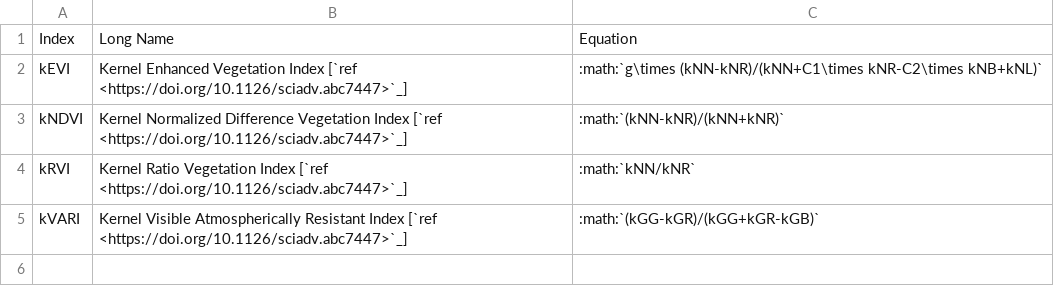
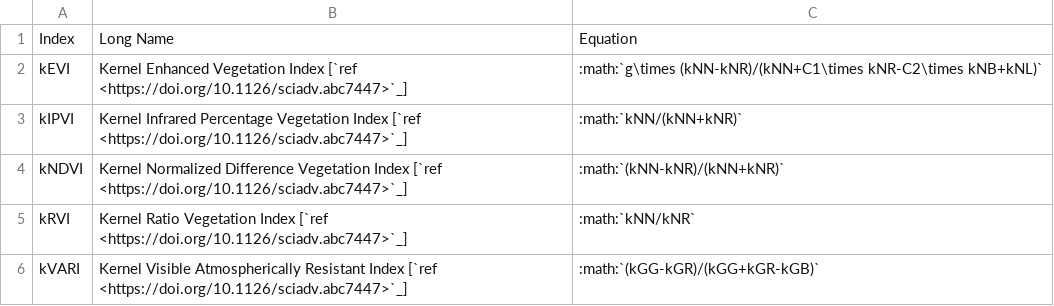
Before and after one commit to awesome-spectral-indices/awesome-spectral-indices, a CSV file: docs/_static/indices_kernel.csv, drawn as a sheet.

```diff
--- a/docs/_static/indices_kernel.csv
+++ b/docs/_static/indices_kernel.csv
@@ -2,2 +2,3 @@ Index,Long Name,Equation
 kEVI,Kernel Enhanced Vegetation Index [`ref <https://doi.org/10.1126/sciadv.abc7447>`_],:math:`g\times (kNN-kNR)/(kNN+C1\times kNR-C2\times kNB+kNL)`
+kIPVI,Kernel Infrared Percentage Vegetation Index [`ref <https://doi.org/10.1126/sciadv.abc7447>`_],:math:`kNN/(kNN+kNR)`
 kNDVI,Kernel Normalized Difference Vegetation Index [`ref <https://doi.org/10.1126/sciadv.abc7447>`_],:math:`(kNN-kNR)/(kNN+kNR)`
```
Also changed, not shown: docs/_static/indices_vegetation.csv, output/spectral-indices-table.csv, 2 other files.
